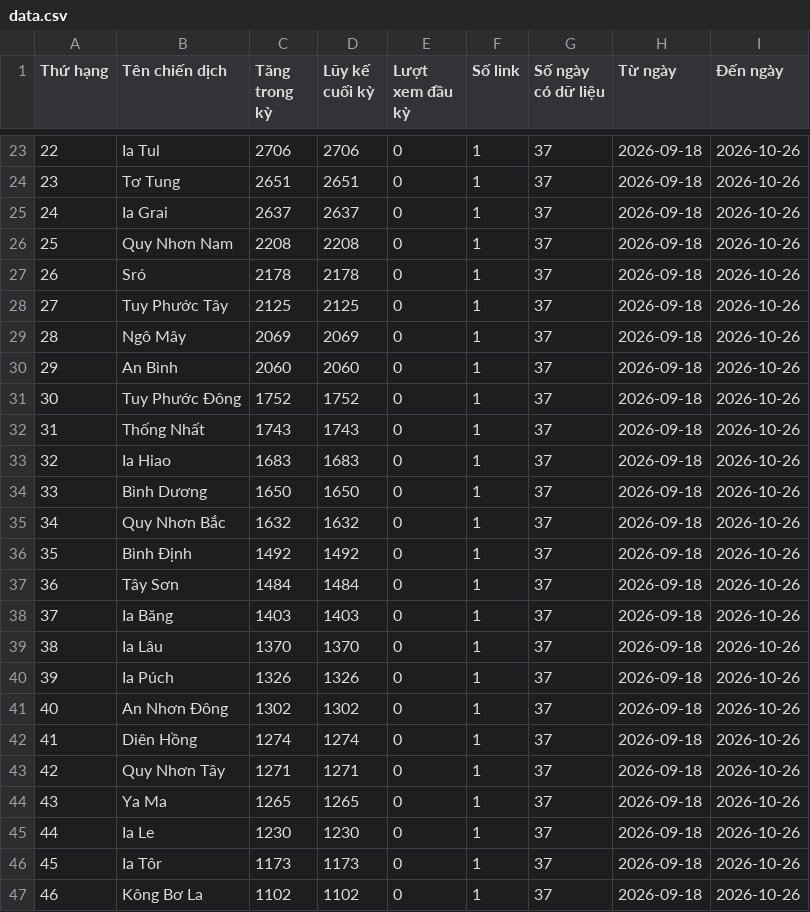
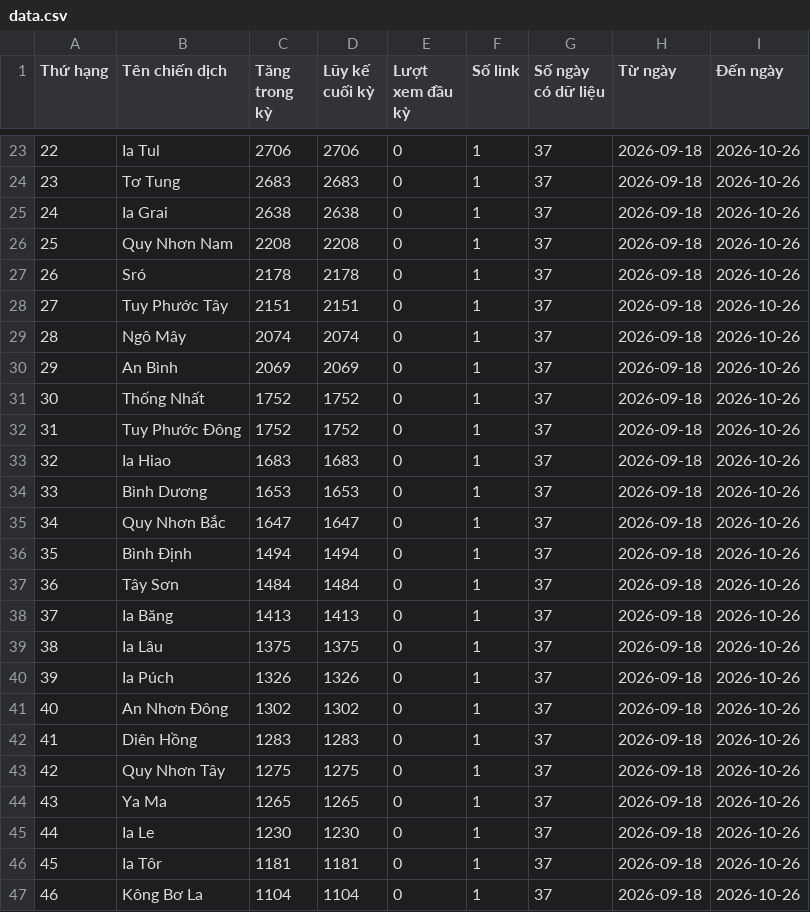
Before and after one commit to phuonglinh-ai/truyenthonggialai, a CSV file: data.csv, drawn as a sheet; only a part is shown, gaps mark what is left out; the diff covers the shown part only.

```diff
--- a/data.csv
+++ b/data.csv
@@ -23,25 +23,25 @@
 22,Ia Tul,2706,2706,0,1,37,2026-09-18,2026-10-26
-23,Tơ Tung,2651,2651,0,1,37,2026-09-18,2026-10-26
-24,Ia Grai,2637,2637,0,1,37,2026-09-18,2026-10-26
+23,Tơ Tung,2683,2683,0,1,37,2026-09-18,2026-10-26
+24,Ia Grai,2638,2638,0,1,37,2026-09-18,2026-10-26
 25,Quy Nhơn Nam,2208,2208,0,1,37,2026-09-18,2026-10-26
 26,Sró,2178,2178,0,1,37,2026-09-18,2026-10-26
-27,Tuy Phước Tây,2125,2125,0,1,37,2026-09-18,2026-10-26
-28,Ngô Mây,2069,2069,0,1,37,2026-09-18,2026-10-26
-29,An Bình,2060,2060,0,1,37,2026-09-18,2026-10-26
-30,Tuy Phước Đông,1752,1752,0,1,37,2026-09-18,2026-10-26
-31,Thống Nhất,1743,1743,0,1,37,2026-09-18,2026-10-26
+27,Tuy Phước Tây,2151,2151,0,1,37,2026-09-18,2026-10-26
+28,Ngô Mây,2074,2074,0,1,37,2026-09-18,2026-10-26
+29,An Bình,2069,2069,0,1,37,2026-09-18,2026-10-26
+30,Thống Nhất,1752,1752,0,1,37,2026-09-18,2026-10-26
+31,Tuy Phước Đông,1752,1752,0,1,37,2026-09-18,2026-10-26
 32,Ia Hiao,1683,1683,0,1,37,2026-09-18,2026-10-26
-33,Bình Dương,1650,1650,0,1,37,2026-09-18,2026-10-26
-34,Quy Nhơn Bắc,1632,1632,0,1,37,2026-09-18,2026-10-26
-35,Bình Định,1492,1492,0,1,37,2026-09-18,2026-10-26
+33,Bình Dương,1653,1653,0,1,37,2026-09-18,2026-10-26
+34,Quy Nhơn Bắc,1647,1647,0,1,37,2026-09-18,2026-10-26
+35,Bình Định,1494,1494,0,1,37,2026-09-18,2026-10-26
 36,Tây Sơn,1484,1484,0,1,37,2026-09-18,2026-10-26
-37,Ia Băng,1403,1403,0,1,37,2026-09-18,2026-10-26
-38,Ia Lâu,1370,1370,0,1,37,2026-09-18,2026-10-26
+37,Ia Băng,1413,1413,0,1,37,2026-09-18,2026-10-26
+38,Ia Lâu,1375,1375,0,1,37,2026-09-18,2026-10-26
 39,Ia Púch,1326,1326,0,1,37,2026-09-18,2026-10-26
 40,An Nhơn Đông,1302,1302,0,1,37,2026-09-18,2026-10-26
-41,Diên Hồng,1274,1274,0,1,37,2026-09-18,2026-10-26
-42,Quy Nhơn Tây,1271,1271,0,1,37,2026-09-18,2026-10-26
+41,Diên Hồng,1283,1283,0,1,37,2026-09-18,2026-10-26
+42,Quy Nhơn Tây,1275,1275,0,1,37,2026-09-18,2026-10-26
 43,Ya Ma,1265,1265,0,1,37,2026-09-18,2026-10-26
 44,Ia Le,1230,1230,0,1,37,2026-09-18,2026-10-26
-45,Ia Tôr,1173,1173,0,1,37,2026-09-18,2026-10-26
-46,Kông Bơ La,1102,1102,0,1,37,2026-09-18,2026-10-26
+45,Ia Tôr,1181,1181,0,1,37,2026-09-18,2026-10-26
+46,Kông Bơ La,1104,1104,0,1,37,2026-09-18,2026-10-26
```
Also changed, not shown: 138 edited cells elsewhere in this file.
